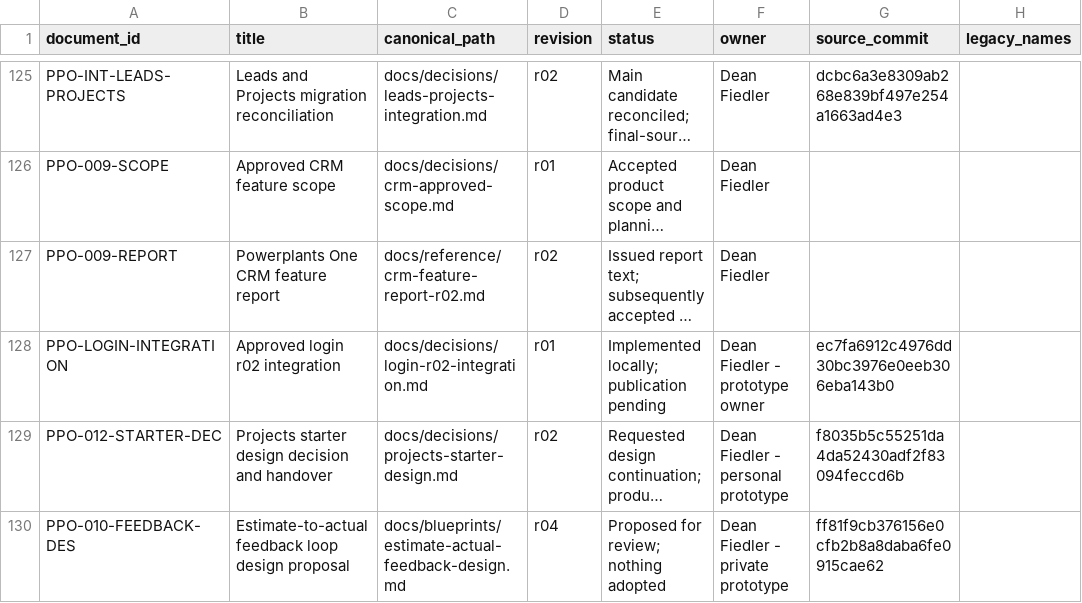
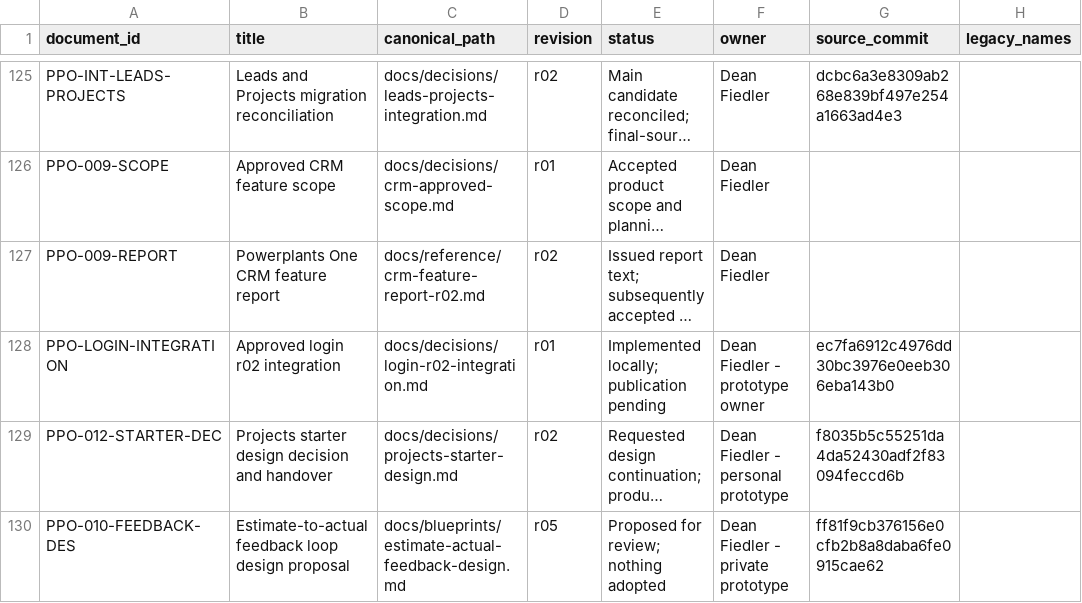
Before and after one commit to deanrfiedler-gif/powerplants-one, a CSV file: docs/standards/document-register.csv, drawn as a sheet; only a part is shown, gaps mark what is left out; long unchanged cells end in …; the diff names each change by its address in the sheet, - before the commit and + after, or states it on an @@ line.

```diff
--- a/docs/standards/document-register.csv
+++ b/docs/standards/document-register.csv
-D130 (revision): r04
+D130 (revision): r05
```
